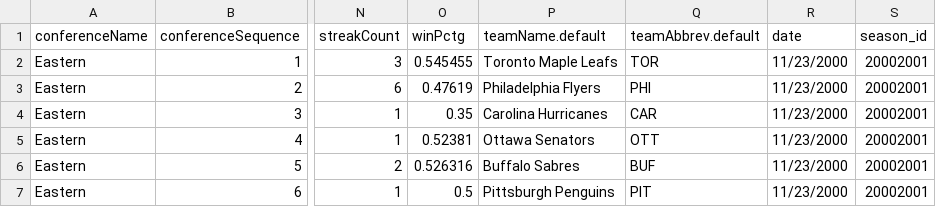
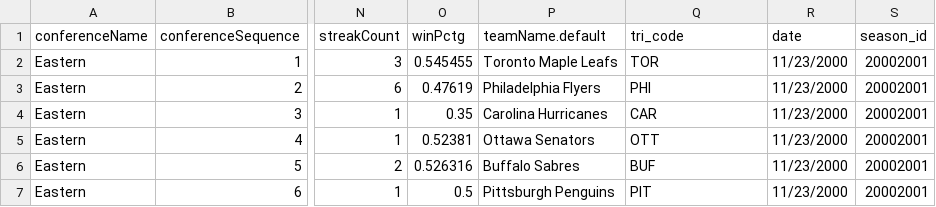
Before and after one commit to kjchrz03/hockey, a CSV file: thanksgiving_standings.csv, drawn as a sheet; only a part is shown, gaps mark what is left out; the diff names each change by its address in the sheet, - before the commit and + after, or states it on an @@ line.

```diff
--- a/thanksgiving_standings.csv
+++ b/thanksgiving_standings.csv
-Q1: teamAbbrev.default
+Q1: tri_code
```
Also changed, not shown: 18 other files.
